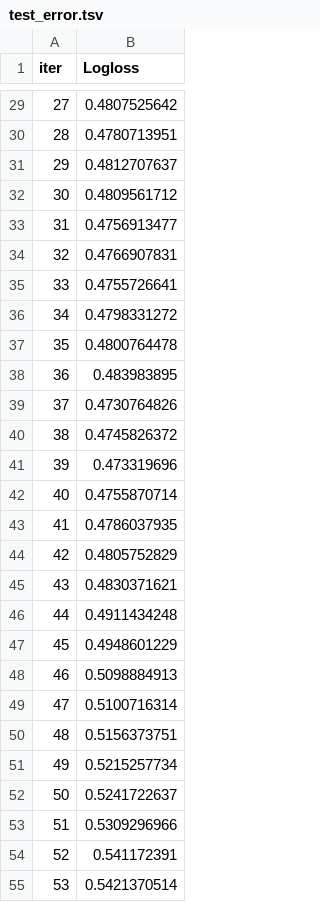
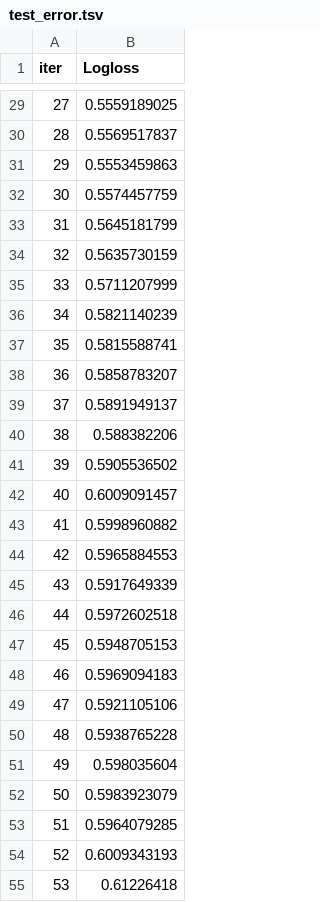
Before and after one commit to rajiv-ranjan/cds-mini-projects, a TSV file: m2/mini-project-4/catboost_info/test_error.tsv, drawn as a sheet; only a part is shown, gaps mark what is left out; the diff covers the shown part only.

```diff
--- a/m2/mini-project-4/catboost_info/test_error.tsv
+++ b/m2/mini-project-4/catboost_info/test_error.tsv
@@ -29,27 +29,27 @@ iter	Logloss
-27	0.4807525642
-28	0.4780713951
-29	0.4812707637
-30	0.4809561712
-31	0.4756913477
-32	0.4766907831
-33	0.4755726641
-34	0.4798331272
-35	0.4800764478
-36	0.483983895
-37	0.4730764826
-38	0.4745826372
-39	0.473319696
-40	0.4755870714
-41	0.4786037935
-42	0.4805752829
-43	0.4830371621
-44	0.4911434248
-45	0.4948601229
-46	0.5098884913
-47	0.5100716314
-48	0.5156373751
-49	0.5215257734
-50	0.5241722637
-51	0.5309296966
-52	0.541172391
-53	0.5421370514
+27	0.5559189025
+28	0.5569517837
+29	0.5553459863
+30	0.5574457759
+31	0.5645181799
+32	0.5635730159
+33	0.5711207999
+34	0.5821140239
+35	0.5815588741
+36	0.5858783207
+37	0.5891949137
+38	0.588382206
+39	0.5905536502
+40	0.6009091457
+41	0.5998960882
+42	0.5965884553
+43	0.5917649339
+44	0.5972602518
+45	0.5948705153
+46	0.5969094183
+47	0.5921105106
+48	0.5938765228
+49	0.598035604
+50	0.5983923079
+51	0.5964079285
+52	0.6009343193
+53	0.61226418
```
Also changed, not shown: 173 edited cells elsewhere in this file, m2/mini-project-4/catboost_info/learn_error.tsv, m2/mini-project-4/catboost_info/time_left.tsv, 8 other files.
